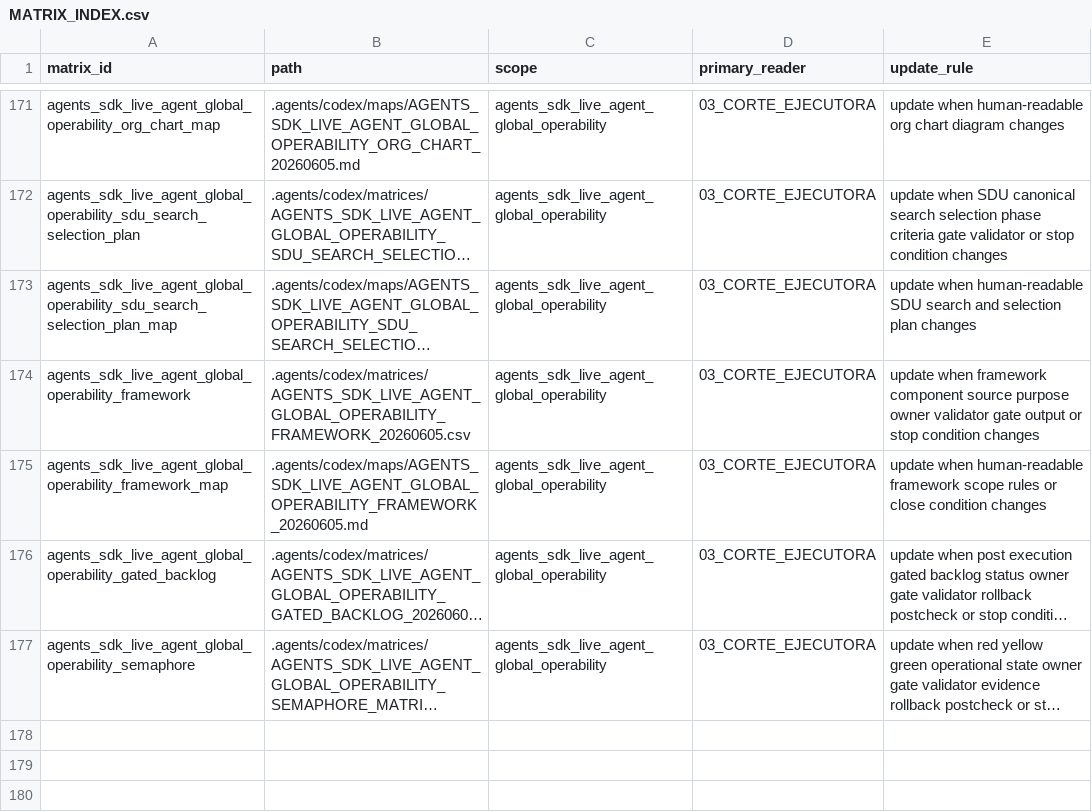
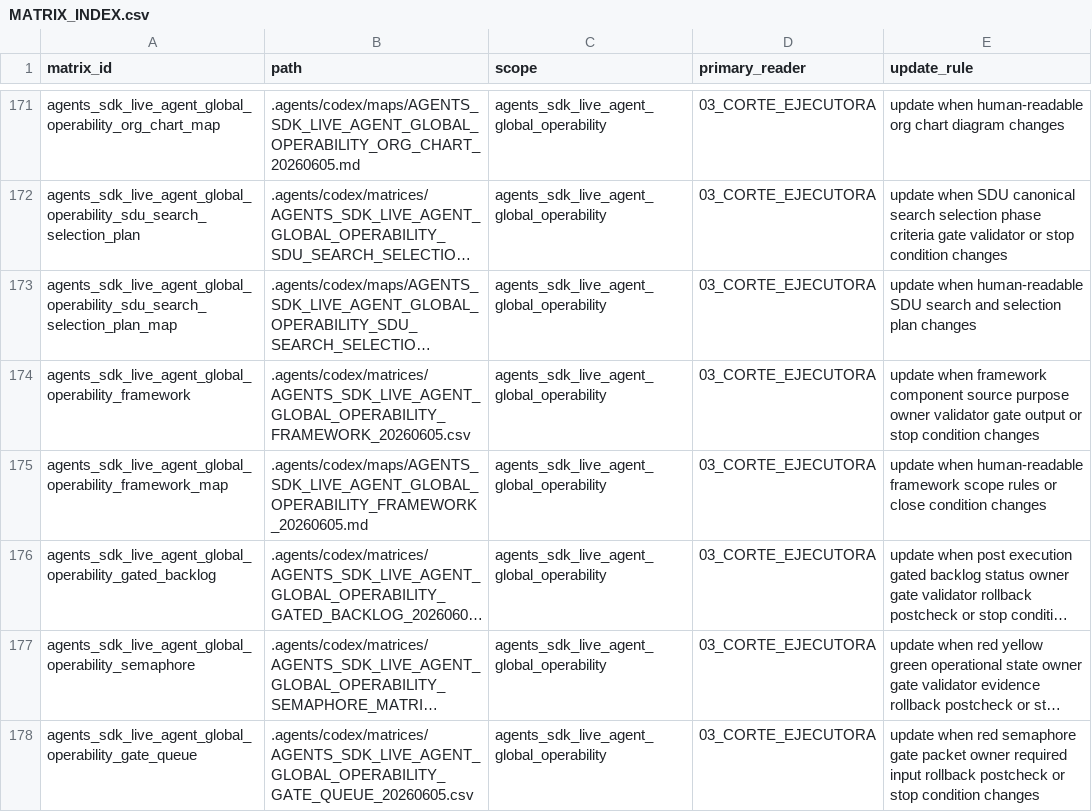
Before and after one commit to universo-rey/cabina-universal-d, a CSV file: .agents/codex/matrices/MATRIX_INDEX.csv, drawn as a sheet; only a part is shown, gaps mark what is left out; long unchanged cells end in …; the diff names each change by its address in the sheet, - before the commit and + after, or states it on an @@ line.

Commit message:
chore(agents): prepare operability gate queue

```diff
--- a/.agents/codex/matrices/MATRIX_INDEX.csv
+++ b/.agents/codex/matrices/MATRIX_INDEX.csv
+row 178: agents_sdk_live_agent_global_operability_gate_queue | .agents/codex/matrices/AGENTS_SDK_LIVE_AGENT_GLOBAL_OPERABILITY_GATE_QUEUE_20260605.csv | agents_sdk_live_agent_global_operability | 03_CORTE_EJECUTORA | update when red semaphore gate packet owner required input rollback postcheck or stop condition changes
```
Also changed, not shown: .agents/codex/matrices/VALIDATION_COVERAGE_MATRIX.csv, 4 other files.
